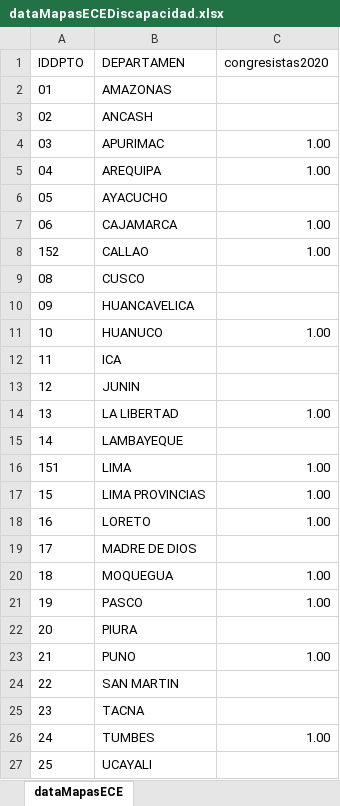
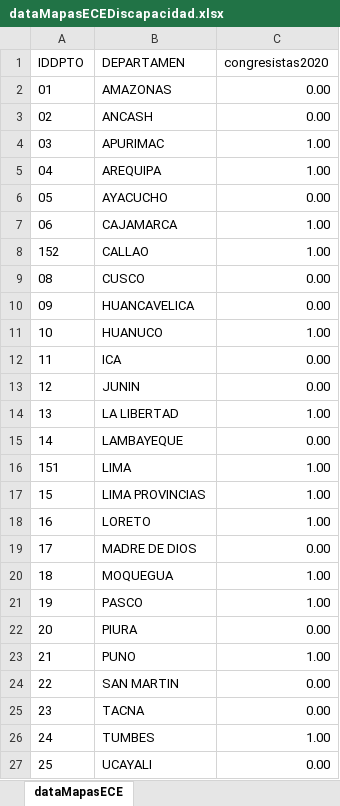
Before and after one commit to ChiaraZamoraM/JNE, an Excel workbook: ECE 2020/dataMapasECEDiscapacidad.xlsx, sheet dataMapasECE, drawn as a sheet; values as stored, in another font and other column widths than the file's, no borders; the diff names each change by its address in the sheet, - before the commit and + after, or states it on an @@ line.

Commit message:
Discapacidad

```diff
--- a/ECE 2020/dataMapasECEDiscapacidad.xlsx (sheet dataMapasECE)
+++ b/ECE 2020/dataMapasECEDiscapacidad.xlsx (sheet dataMapasECE)
-C2:C3 (congresistas2020): (empty)
+C2:C3 (congresistas2020): 0.00
-C6 (congresistas2020): (empty)
+C6 (congresistas2020): 0.00
-C9:C10 (congresistas2020): (empty)
+C9:C10 (congresistas2020): 0.00
-C12:C13 (congresistas2020): (empty)
+C12:C13 (congresistas2020): 0.00
-C15 (congresistas2020): (empty)
+C15 (congresistas2020): 0.00
-C19 (congresistas2020): (empty)
+C19 (congresistas2020): 0.00
-C22 (congresistas2020): (empty)
+C22 (congresistas2020): 0.00
-C24:C25 (congresistas2020): (empty)
+C24:C25 (congresistas2020): 0.00
-C27 (congresistas2020): (empty)
+C27 (congresistas2020): 0.00
```
